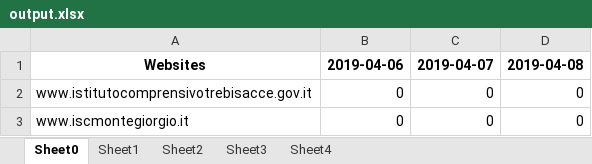
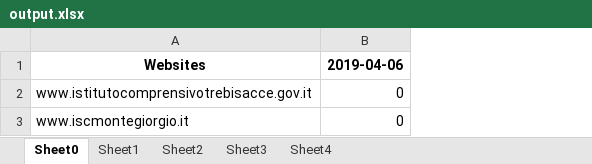
Before and after one commit to iamishraqhc/First-Fiverr-Client-Test, an Excel workbook: output.xlsx, sheet Sheet0, drawn as a sheet; values as stored, in another font and other column widths than the file's, no borders; the diff names each change by its address in the sheet, - before the commit and + after, or states it on an @@ line.

```diff
--- a/output.xlsx (sheet Sheet0)
+++ b/output.xlsx (sheet Sheet0)
-column C, rows 1-3: 2019-04-07 | 0 | 0
-column D, rows 1-3: 2019-04-08 | 0 | 0
```
Also changed, not shown: sheet Sheet1, sheet Sheet2, sheet Sheet3, sheet Sheet4, 3 other files.
